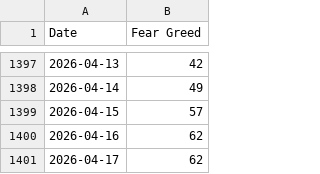
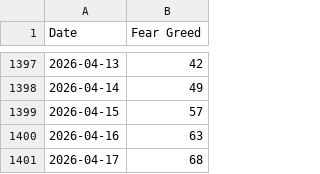
Before and after one commit to callagano/MarketMelodrama, a CSV file: src/scripts/fear_greed_index/all_fng_csv.csv, drawn as a sheet; only a part is shown, gaps mark what is left out.

```diff
--- a/src/scripts/fear_greed_index/all_fng_csv.csv
+++ b/src/scripts/fear_greed_index/all_fng_csv.csv
@@ -1399,3 +1399,3 @@ Date,Fear Greed
 2026-04-15,57
-2026-04-16,62
-2026-04-17,62
+2026-04-16,63
+2026-04-17,68
```
Also changed, not shown: 1 other file.
